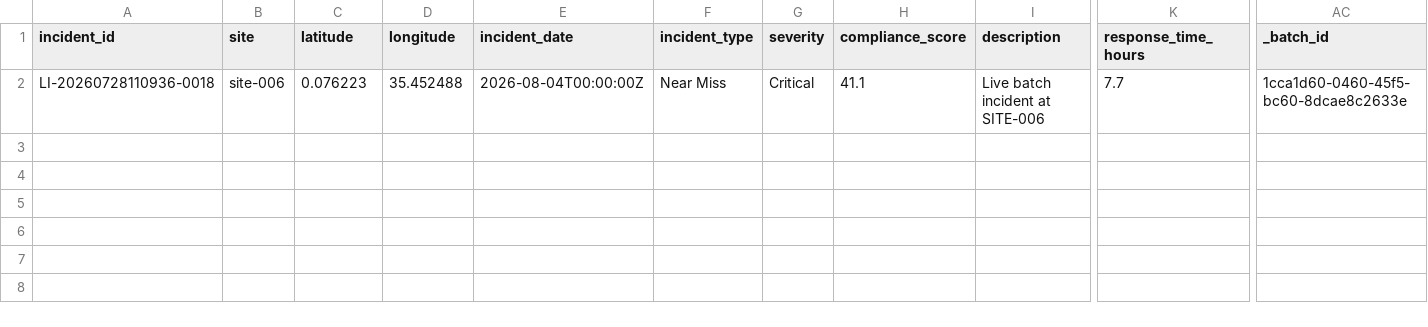
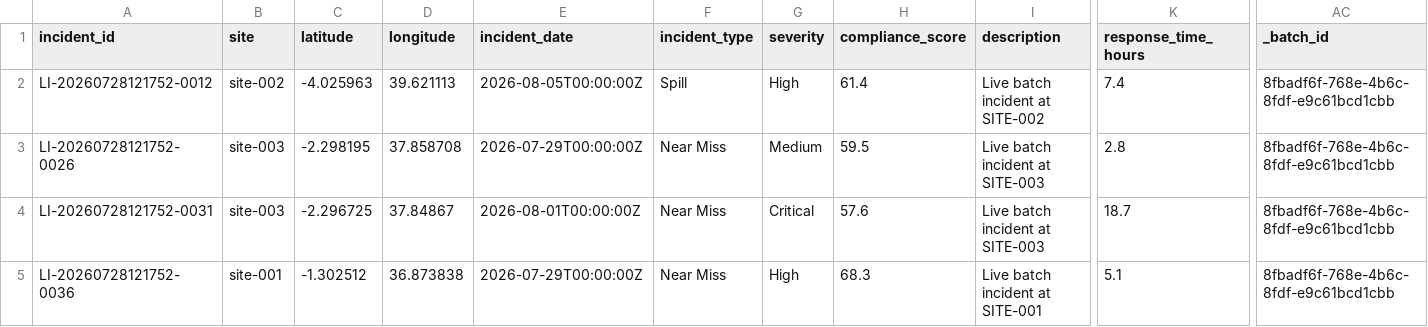
Before and after one commit to IanMose/PLP-FTG, a CSV file: sentinel/data/quarantine/rejected_records.csv, drawn as a sheet; only a part is shown, gaps mark what is left out; addresses are those after the commit; rows hold the shown columns only; the diff names each change by its address in the sheet, - before the commit and + after, or states it on an @@ line.

Commit message:
feature/GeoMap: Asset corrider telemetry on  Mapping of sites

```diff
--- a/sentinel/data/quarantine/rejected_records.csv
+++ b/sentinel/data/quarantine/rejected_records.csv
+row 2: LI-20260728121752-0012 | site-002 | -4.025963 | 39.621113 | 2026-08-05T00:00:00Z | Spill | High | 61.4 | Live batch incident at SITE-002 | 7.4 | 8fbadf6f-768e-4b6c-8fdf-e9c61bcd1cbb
+row 3: LI-20260728121752-0026 | site-003 | -2.298195 | 37.858708 | 2026-07-29T00:00:00Z | Near Miss | Medium | 59.5 | Live batch incident at SITE-003 | 2.8 | 8fbadf6f-768e-4b6c-8fdf-e9c61bcd1cbb
-A4 (incident_id): LI-20260728110936-0018
+A4 (incident_id): LI-20260728121752-0031
-B4 (site): site-006
+B4 (site): site-003
-C4 (latitude): 0.076223
+C4 (latitude): -2.296725
-D4 (longitude): 35.452488
+D4 (longitude): 37.84867
-E4 (incident_date): 2026-08-04T00:00:00Z
+E4 (incident_date): 2026-08-01T00:00:00Z
-H4 (compliance_score): 41.1
+H4 (compliance_score): 57.6
-I4 (description): Live batch incident at SITE-006
+I4 (description): Live batch incident at SITE-003
-K4 (response_time_hours): 7.7
+K4 (response_time_hours): 18.7
-AC4 (_batch_id): 1cca1d60-0460-45f5-bc60-8dcae8c2633e
+AC4 (_batch_id): 8fbadf6f-768e-4b6c-8fdf-e9c61bcd1cbb
+row 5: LI-20260728121752-0036 | site-001 | -1.302512 | 36.873838 | 2026-07-29T00:00:00Z | Near Miss | High | 68.3 | Live batch incident at SITE-001 | 5.1 | 8fbadf6f-768e-4b6c-8fdf-e9c61bcd1cbb
```
Also changed, not shown: 2 other files.
